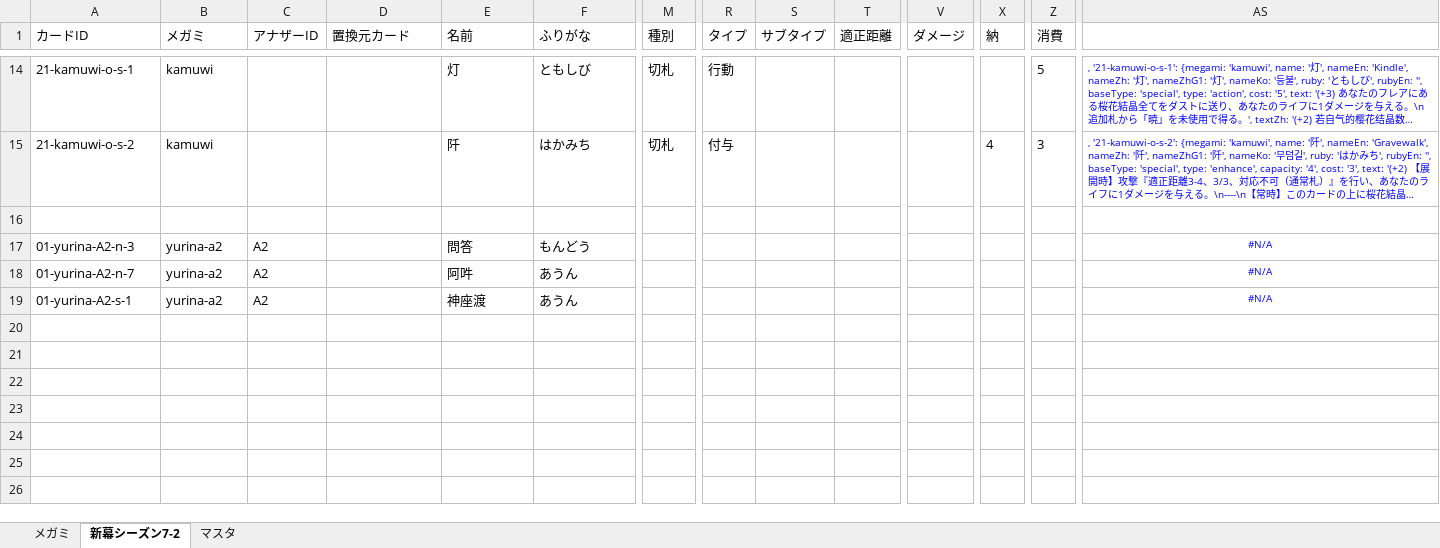
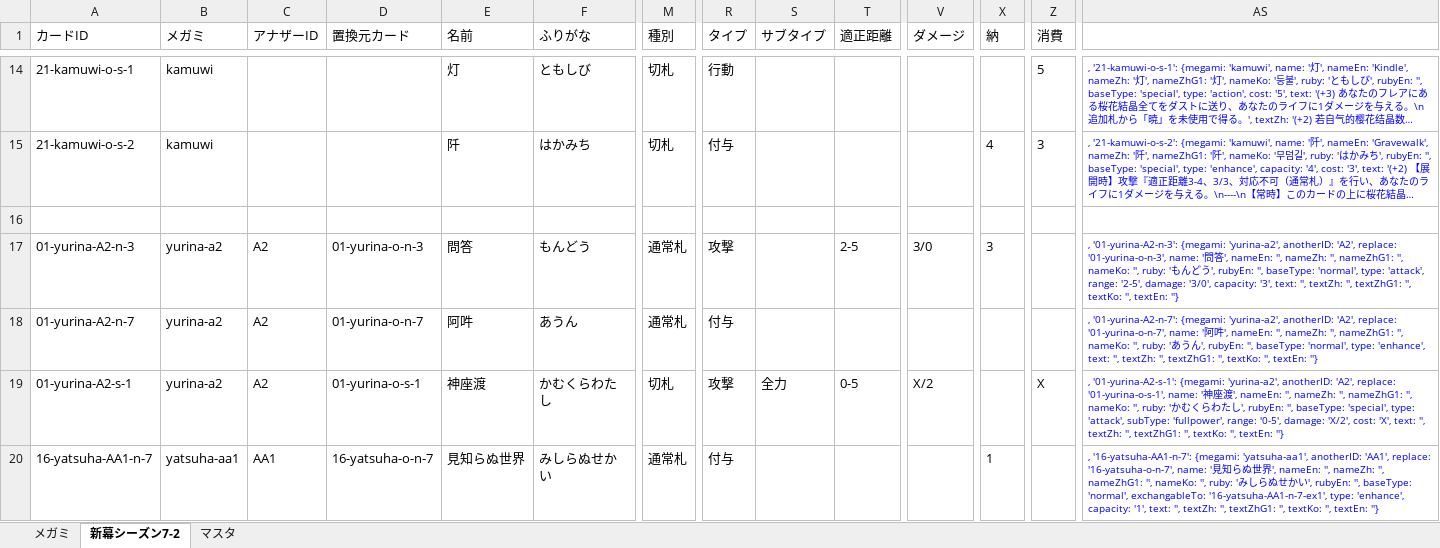
Before and after one commit to tetradice/furuyoni-data, an Excel workbook: sheet/cards_s7-2.xlsx, sheet 新幕シーズン7-2, drawn as a sheet; only a part is shown, gaps mark what is left out; long unchanged cells end in …; values as stored, in another font and other column widths than the file's, no borders; rows hold the shown columns only; the diff covers the shown part only; the diff names each change by its address in the sheet, - before the commit and + after, or states it on an @@ line.

```diff
--- a/sheet/cards_s7-2.xlsx (sheet 新幕シーズン7-2)
+++ b/sheet/cards_s7-2.xlsx (sheet 新幕シーズン7-2)
-D17 (置換元カード): (empty)
+D17 (置換元カード): 01-yurina-o-n-3
-M17:M18 (種別): (empty)
+M17:M18 (種別): 通常札
-R17 (タイプ): (empty)
+R17 (タイプ): 攻撃
-T17 (適正距離): (empty)
+T17 (適正距離): 2-5
-V17 (ダメージ): (empty)
+V17 (ダメージ): 3/0
-X17 (納): (empty)
+X17 (納): 3
-AS17: #N/A
+AS17: , '01-yurina-A2-n-3': {megami: 'yurina-a2', anotherID: 'A2', replace: '01-yurina-o-n-3', name: '問答', nameEn: '', nameZh: '', nameZhG1: '', nameKo: '', ruby: 'もんどう', rubyEn: '', baseType: 'normal', type: 'attack', range: '2-5', damage: '3/0', capacity: '3', text: '', textZh: '', textZhG1: '', textKo: '', textEn: ''}
-AS17:AS19 alignment: center
+AS17:AS19 alignment: left
-D18 (置換元カード): (empty)
+D18 (置換元カード): 01-yurina-o-n-7
-R18 (タイプ): (empty)
+R18 (タイプ): 付与
-AS18: #N/A
+AS18: , '01-yurina-A2-n-7': {megami: 'yurina-a2', anotherID: 'A2', replace: '01-yurina-o-n-7', name: '阿吽', nameEn: '', nameZh: '', nameZhG1: '', nameKo: '', ruby: 'あうん', rubyEn: '', baseType: 'normal', type: 'enhance', text: '', textZh: '', textZhG1: '', textKo: '', textEn: ''}
-D19 (置換元カード): (empty)
+D19 (置換元カード): 01-yurina-o-s-1
-F19 (ふりがな): あうん
+F19 (ふりがな): かむくらわたし
-M19 (種別): (empty)
+M19 (種別): 切札
-R19 (タイプ): (empty)
+R19 (タイプ): 攻撃
-S19 (サブタイプ): (empty)
+S19 (サブタイプ): 全力
-T19 (適正距離): (empty)
+T19 (適正距離): 0-5
-V19 (ダメージ): (empty)
+V19 (ダメージ): X/2
-Z19 (消費): (empty)
+Z19 (消費): X
-AS19: #N/A
+AS19: , '01-yurina-A2-s-1': {megami: 'yurina-a2', anotherID: 'A2', replace: '01-yurina-o-s-1', name: '神座渡', nameEn: '', nameZh: '', nameZhG1: '', nameKo: '', ruby: 'かむくらわたし', rubyEn: '', baseType: 'special', type: 'attack', subType: 'fullpower', range: '0-5', damage: 'X/2', cost: 'X', text: '', textZh: '', textZhG1: '', textKo: '', textEn: ''}
+row 20: 16-yatsuha-AA1-n-7 | yatsuha-aa1 | AA1 | 16-yatsuha-o-n-7 | 見知らぬ世界 | みしらぬせかい | 通常札 | 付与 |  |  |  | 1 |  | , '16-yatsuha-AA1-n-7': {megami: 'yatsuha-aa1', anotherID: 'AA1', replace: '16-yatsuha-o-n-7', name: '見知らぬ世界', nameEn: '', nameZh: '', nameZhG1: '', nameKo: '', ruby: 'みしらぬせかい', rubyEn: '', baseType: 'normal', exchangableTo: '16-yatsuha-AA1-n-7-ex1', type: 'enhance', capacity: '1', text: '', textZh: '', textZhG1: '', textKo: '', textEn: ''}
```
Also changed, not shown: 3 added rows elsewhere in this sheet, 3 other files.
